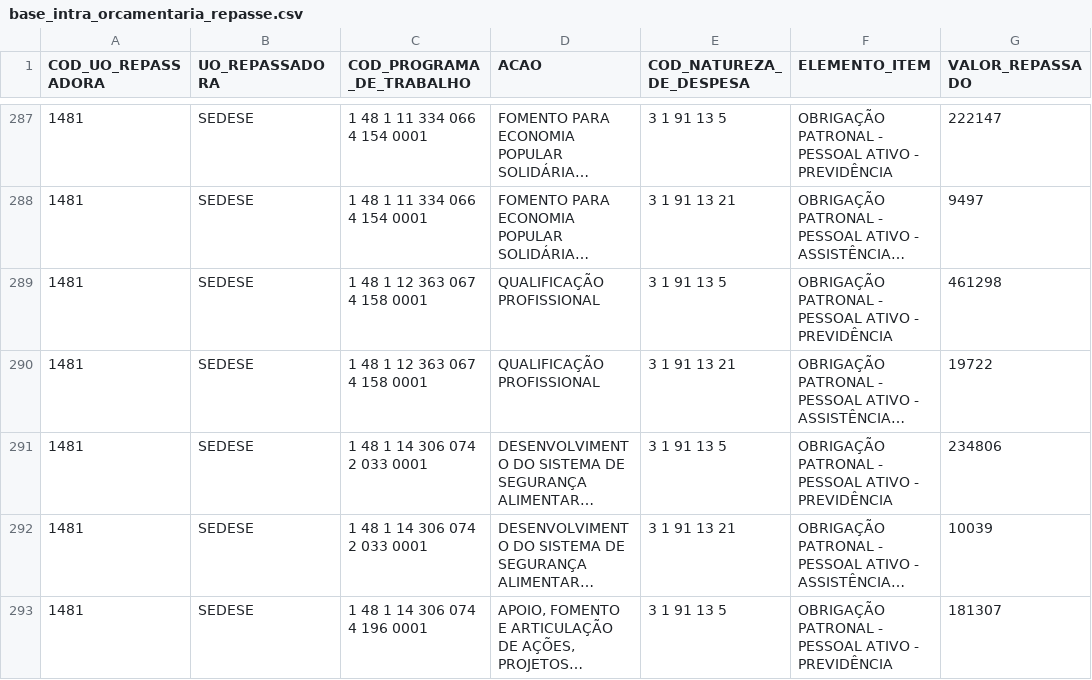
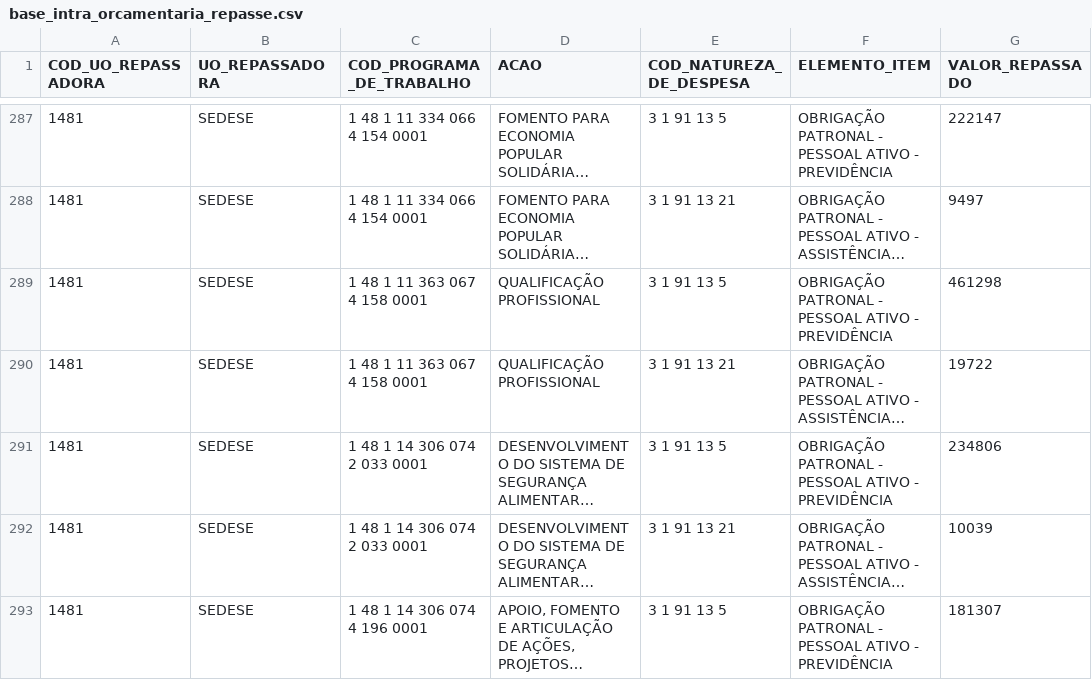
Before and after one commit to splor-mg/loa-2024-dados, a CSV file: data/base_intra_orcamentaria_repasse.csv, drawn as a sheet; only a part is shown, gaps mark what is left out; long unchanged cells end in …; the diff names each change by its address in the sheet, - before the commit and + after, or states it on an @@ line.

```diff
--- a/data/base_intra_orcamentaria_repasse.csv
+++ b/data/base_intra_orcamentaria_repasse.csv
-C289:C290 (COD_PROGRAMA_DE_TRABALHO): 1 48 1 12 363 067 4 158 0001
+C289:C290 (COD_PROGRAMA_DE_TRABALHO): 1 48 1 11 363 067 4 158 0001
```
Also changed, not shown: data/base_categoria_pessoal.csv, data/base_obras_siad.csv, 14 other files.
